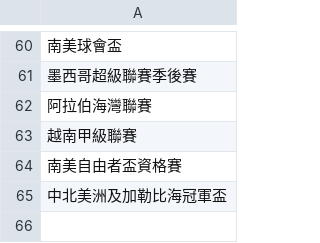
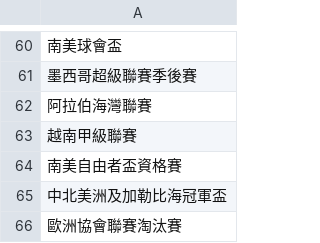
Before and after one commit to DanielTsai117/sport_ref, a CSV file: soccer_league_list.csv, drawn as a sheet; only a part is shown, gaps mark what is left out.

Commit message:
Update soccer_league_list.csv

```diff
--- a/soccer_league_list.csv
+++ b/soccer_league_list.csv
@@ -65 +65,2 @@
 中北美洲及加勒比海冠軍盃
+歐洲協會聯賽淘汰賽
```
